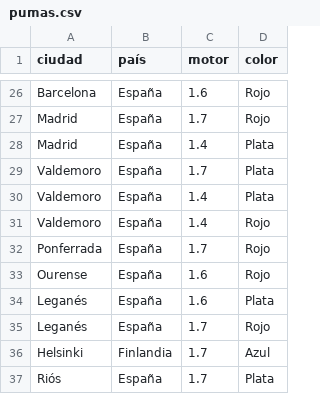
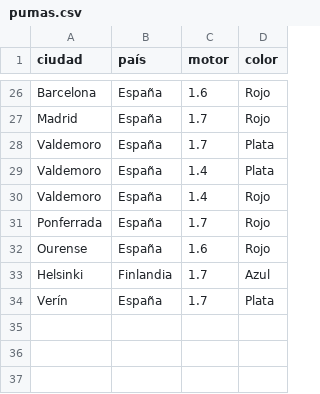
Before and after one commit to nedemin/todos-nuestros-pumas, a CSV file: data/pumas.csv, drawn as a sheet; only a part is shown, gaps mark what is left out.

```diff
--- a/data/pumas.csv
+++ b/data/pumas.csv
@@ -27,3 +27,2 @@ Barcelona,España,1.6,Rojo
 Madrid,España,1.7,Rojo
-Madrid,España,1.4,Plata
 Valdemoro,España,1.7,Plata
@@ -33,5 +32,3 @@ Ponferrada,España,1.7,Rojo
 Ourense,España,1.6,Rojo
-Leganés,España,1.6,Plata
-Leganés,España,1.7,Rojo
 Helsinki,Finlandia,1.7,Azul
-Riós,España,1.7,Plata
+Verín,España,1.7,Plata
```
Also changed, not shown: 1 other file.
